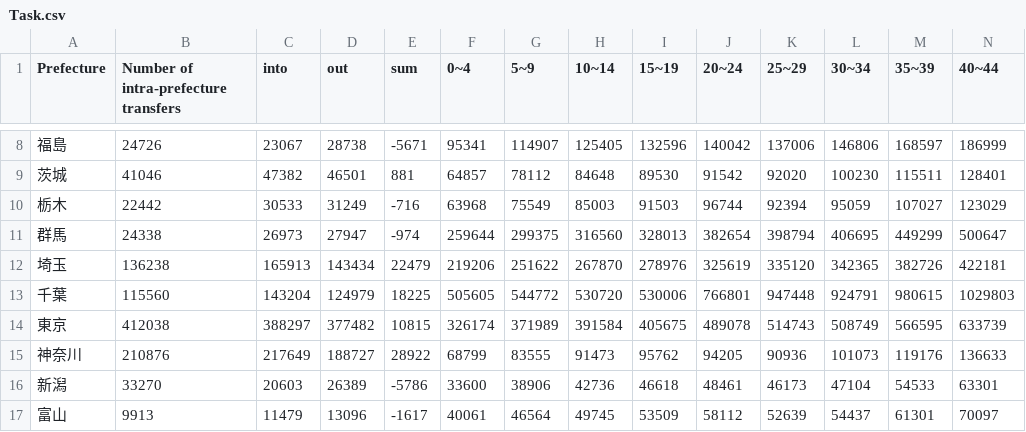
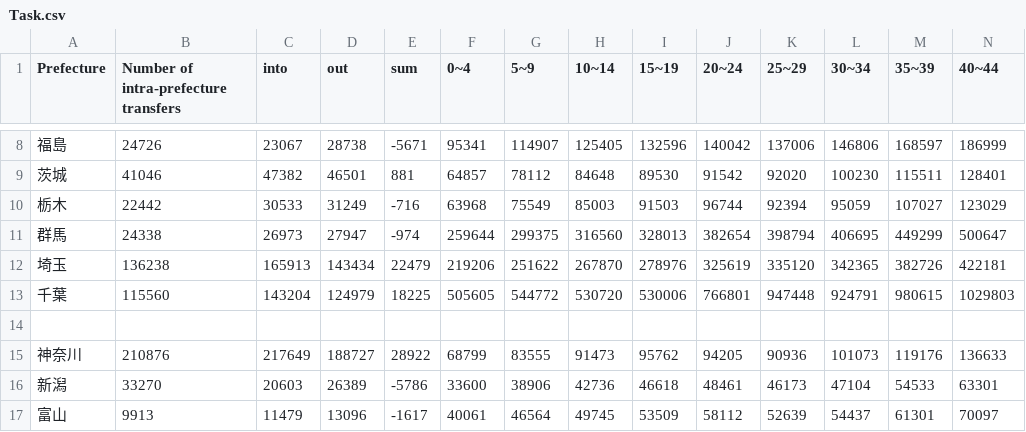
Before and after one commit to Matsushima0918/-InfoVis2023, a CSV file: Wfinal/Task.csv, drawn as a sheet; only a part is shown, gaps mark what is left out; rows hold the shown columns only; the diff names each change by its address in the sheet, - before the commit and + after, or states it on an @@ line.

```diff
--- a/Wfinal/Task.csv
+++ b/Wfinal/Task.csv
-row 14: 東京 | 412038 | 388297 | 377482 | 10815 | 326174 | 371989 | 391584 | 405675 | 489078 | 514743 | 508749 | 566595 | 633739
+row 14: (empty)
```
Also changed, not shown: 1 other file.
